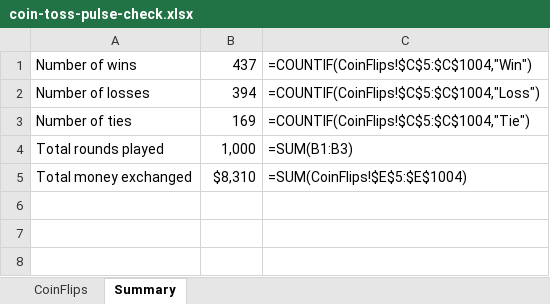
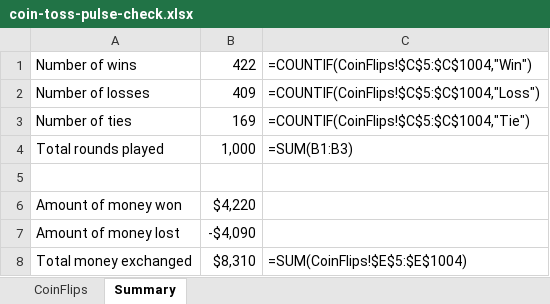
Before and after one commit to Thinkful-Ed/data-analytics-lectures, an Excel workbook: week-2/2-4-more-complex-calculations/coin-toss-pulse-check.xlsx, sheet Summary, drawn as a sheet; values as stored, in another font and other column widths than the file's, no borders; the diff names each change by its address in the sheet, - before the commit and + after, or states it on an @@ line.

```diff
--- a/week-2/2-4-more-complex-calculations/coin-toss-pulse-check.xlsx (sheet Summary)
+++ b/week-2/2-4-more-complex-calculations/coin-toss-pulse-check.xlsx (sheet Summary)
-B1: 437
+B1: 422
-B2: 394
+B2: 409
+row 5: (empty)
+row 6: Amount of money won | $4,220
+row 7: Amount of money lost | -$4,090
```
Also changed, not shown: sheet CoinFlips, 3 other files.
